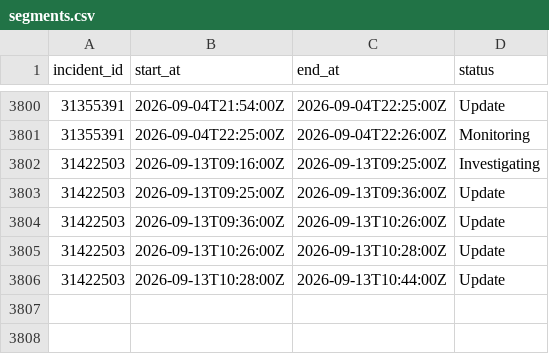
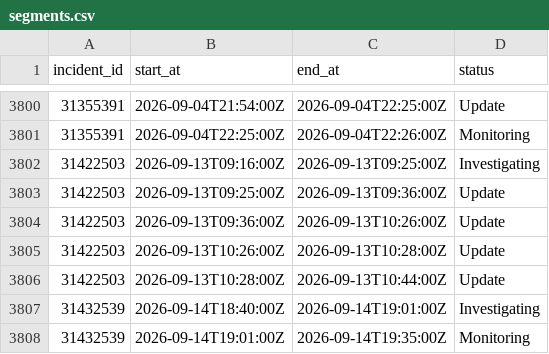
Before and after one commit to mrshu/github-statuses, a CSV file: parsed/segments.csv, drawn as a sheet; only a part is shown, gaps mark what is left out; the diff names each change by its address in the sheet, - before the commit and + after, or states it on an @@ line.

```diff
--- a/parsed/segments.csv
+++ b/parsed/segments.csv
+row 3807: 31432539 | 2026-09-14T18:40:00Z | 2026-09-14T19:01:00Z | Investigating
+row 3808: 31432539 | 2026-09-14T19:01:00Z | 2026-09-14T19:35:00Z | Monitoring
```
Also changed, not shown: parsed/downtime_windows.csv, 1 other file.
